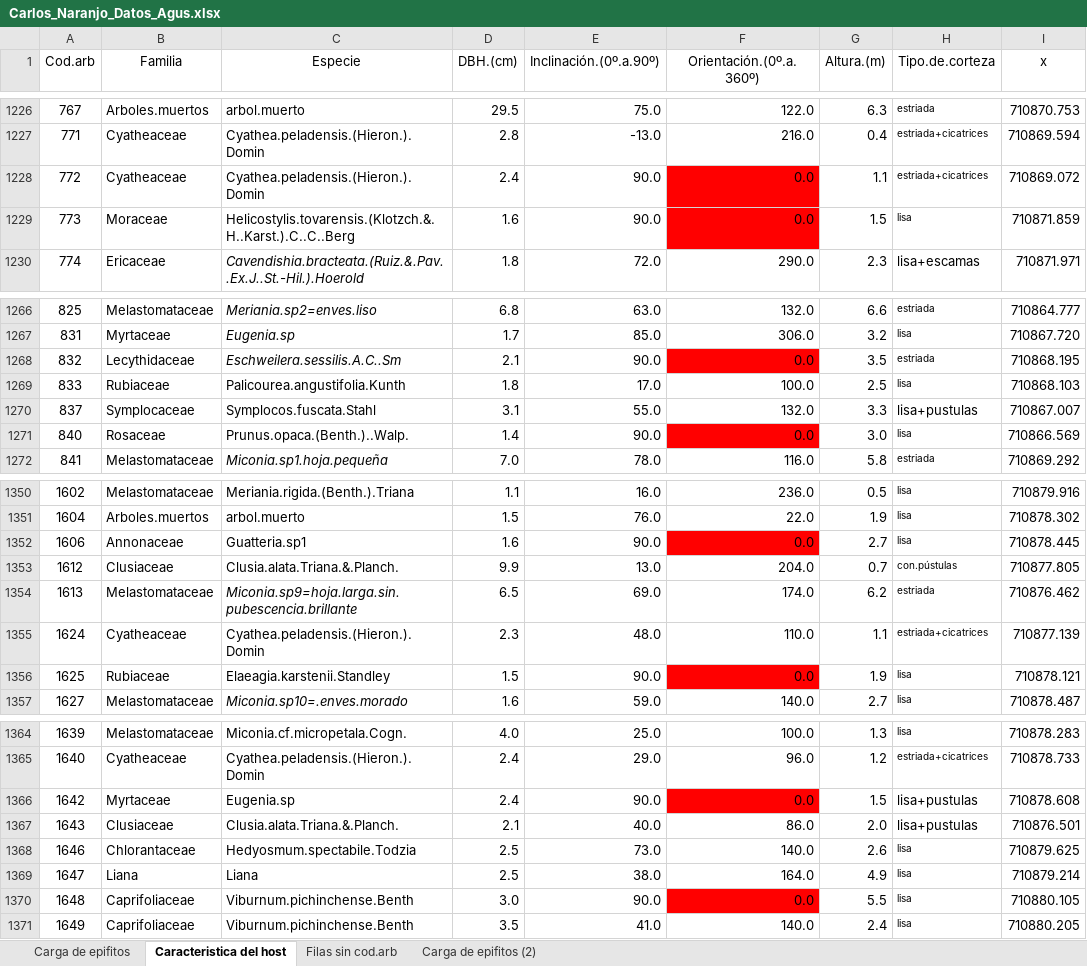
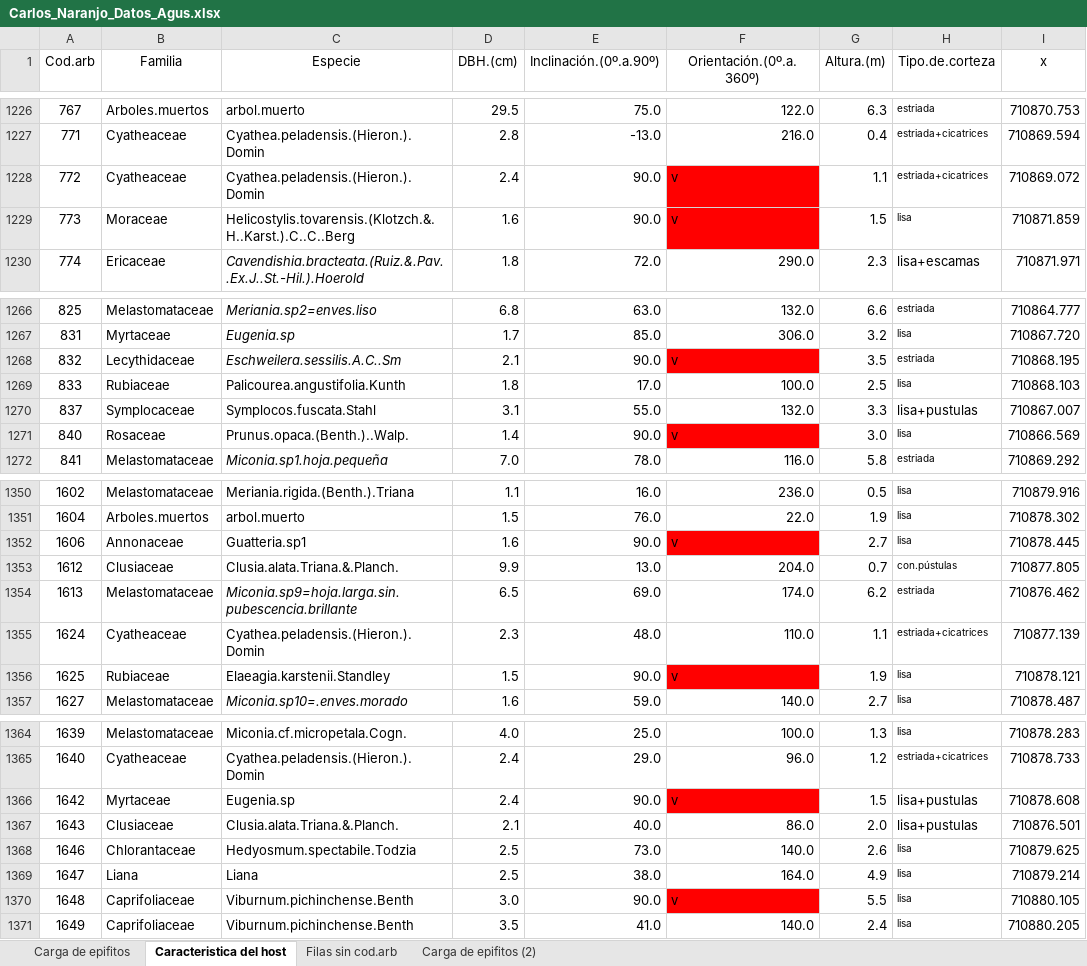
Before and after one commit to AgusLespi/naranjo, an Excel workbook: Carlos_Naranjo_Datos_Agus.xlsx, sheet Caracteristica del host, drawn as a sheet; only a part is shown, gaps mark what is left out; values as stored, in another font and other column widths than the file's, no borders; the diff covers the shown part only; the diff names each change by its address in the sheet, - before the commit and + after, or states it on an @@ line.

```diff
--- a/Carlos_Naranjo_Datos_Agus.xlsx (sheet Caracteristica del host)
+++ b/Carlos_Naranjo_Datos_Agus.xlsx (sheet Caracteristica del host)
-F1228:F1229 (Orientación.(0º.a.360º)): 0.0
+F1228:F1229 (Orientación.(0º.a.360º)): v
-F1268 (Orientación.(0º.a.360º)): 0.0
+F1268 (Orientación.(0º.a.360º)): v
-F1271 (Orientación.(0º.a.360º)): 0.0
+F1271 (Orientación.(0º.a.360º)): v
-F1352 (Orientación.(0º.a.360º)): 0.0
+F1352 (Orientación.(0º.a.360º)): v
-F1356 (Orientación.(0º.a.360º)): 0.0
+F1356 (Orientación.(0º.a.360º)): v
-F1366 (Orientación.(0º.a.360º)): 0.0
+F1366 (Orientación.(0º.a.360º)): v
-F1370 (Orientación.(0º.a.360º)): 0.0
+F1370 (Orientación.(0º.a.360º)): v
```
Also changed, not shown: 45 edited cells elsewhere in this sheet.
